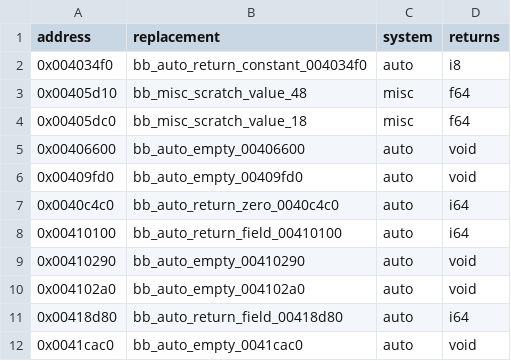
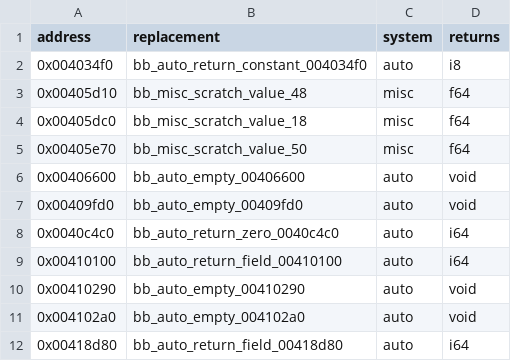
Before and after one commit to Jeffiest/Paleblood, a CSV file: game/hooks.csv, drawn as a sheet; only a part is shown; the shorter side is filled out with more unchanged rows.

```diff
--- a/game/hooks.csv
+++ b/game/hooks.csv
@@ -4,2 +4,3 @@ address,replacement,system,returns
 0x00405dc0,bb_misc_scratch_value_18,misc,f64
+0x00405e70,bb_misc_scratch_value_50,misc,f64
 0x00406600,bb_auto_empty_00406600,auto,void
```
Also changed, not shown: 6 other files.
